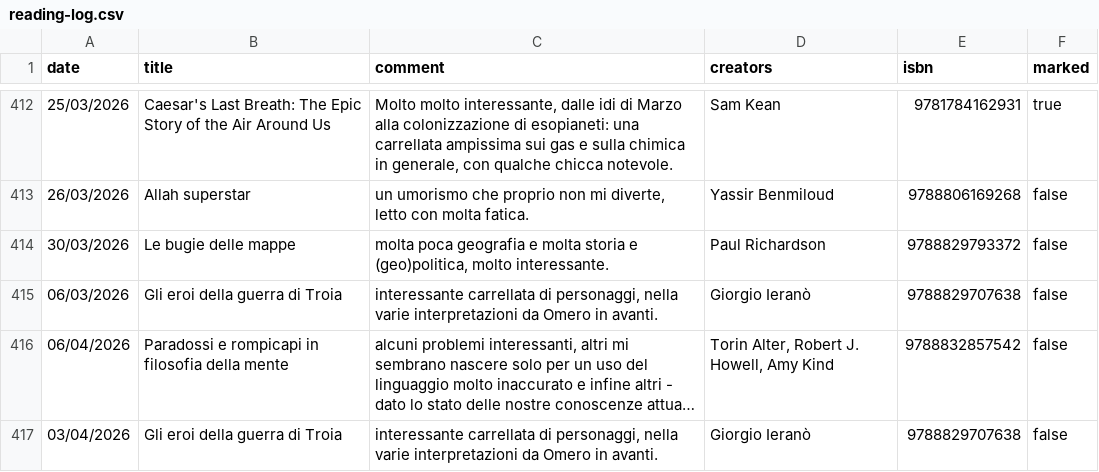
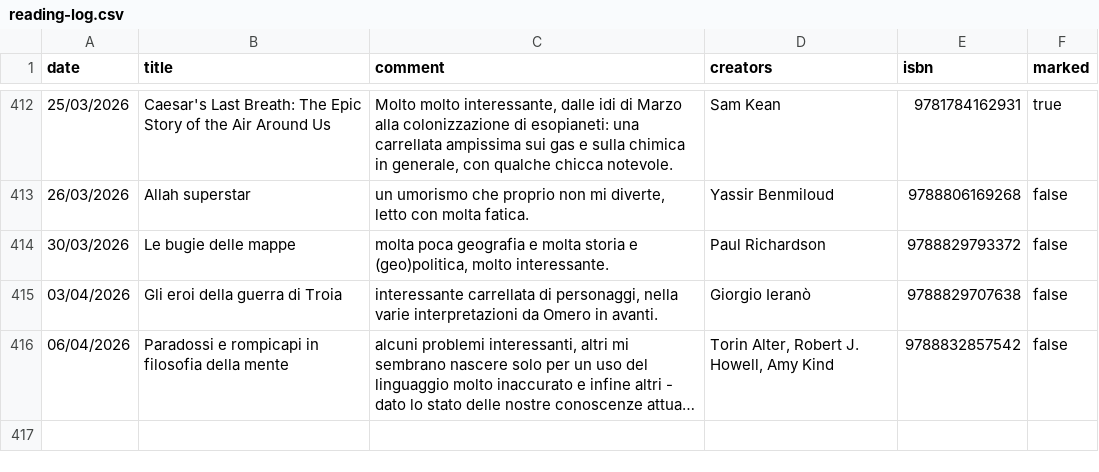
Before and after one commit to andreaiacono/books, a CSV file: data/reading-log.csv, drawn as a sheet; only a part is shown, gaps mark what is left out; long unchanged cells end in …; the diff names each change by its address in the sheet, - before the commit and + after, or states it on an @@ line.

Commit message:
fix dates on reading log

```diff
--- a/data/reading-log.csv
+++ b/data/reading-log.csv
-A415 (date): 06/03/2026
+A415 (date): 03/04/2026
-row 417: 03/04/2026 | Gli eroi della guerra di Troia | interessante carrellata di personaggi, nella varie interpretazioni da Omero in avanti. | Giorgio Ieranò | 9788829707638 | false
```
